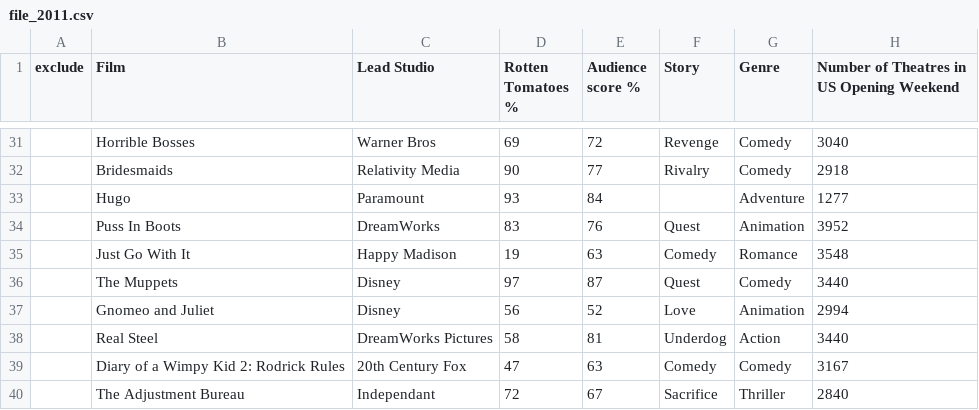
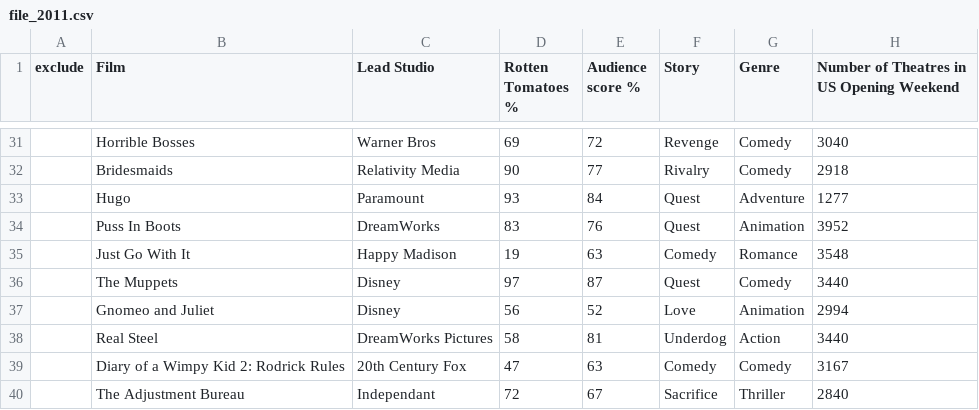
Before and after one commit to nandayadav/Moviesualization, a CSV file: data/file_2011.csv, drawn as a sheet; only a part is shown, gaps mark what is left out; the diff names each change by its address in the sheet, - before the commit and + after, or states it on an @@ line.

Commit message:
data fixes; validations; bugfix for mousePressed(); buttons for year selection

```diff
--- a/data/file_2011.csv
+++ b/data/file_2011.csv
-F33 (Story): (empty)
+F33 (Story): Quest
```
Also changed, not shown: data/file_2010.csv, 10 other files.
